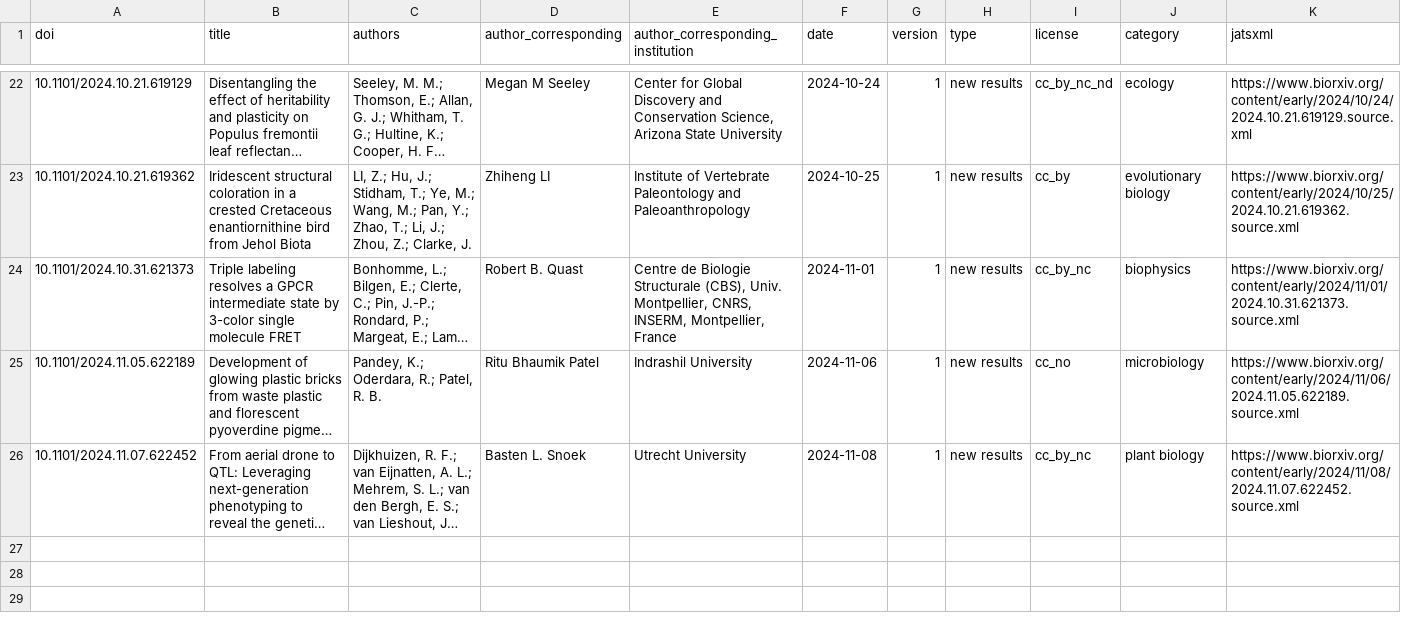
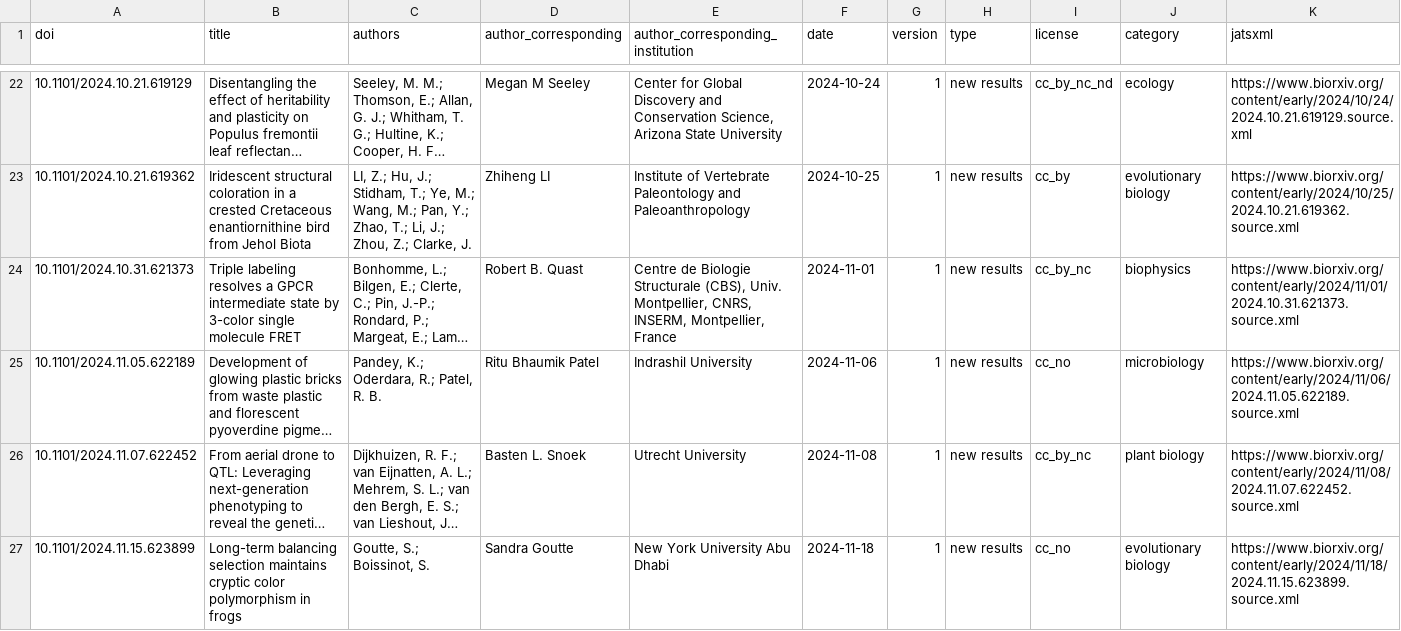
Before and after one commit to colrverse/colsci-bot, a CSV file: log.csv, drawn as a sheet; only a part is shown, gaps mark what is left out; long unchanged cells end in …; rows hold the shown columns only; the diff names each change by its address in the sheet, - before the commit and + after, or states it on an @@ line.

```diff
--- a/log.csv
+++ b/log.csv
+row 27: 10.1101/2024.11.15.623899 | Long-term balancing selection maintains cryptic color polymorphism in frogs | Goutte, S.; Boissinot, S. | Sandra Goutte | New York University Abu Dhabi | 2024-11-18 | 1 | new results | cc_no | evolutionary biology | https://www.biorxiv.org/content/early/2024/11/18/2024.11.15.623899.source.xml
```
